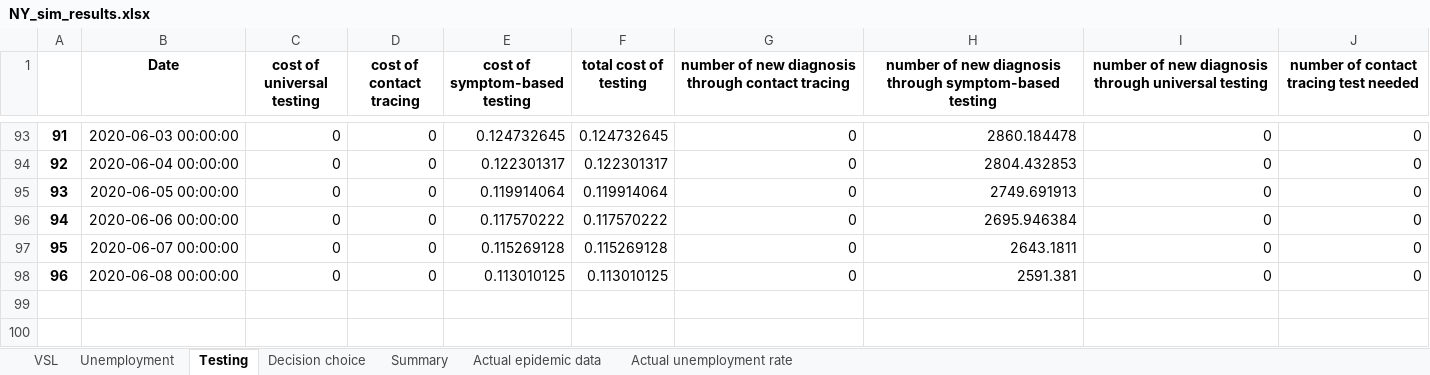
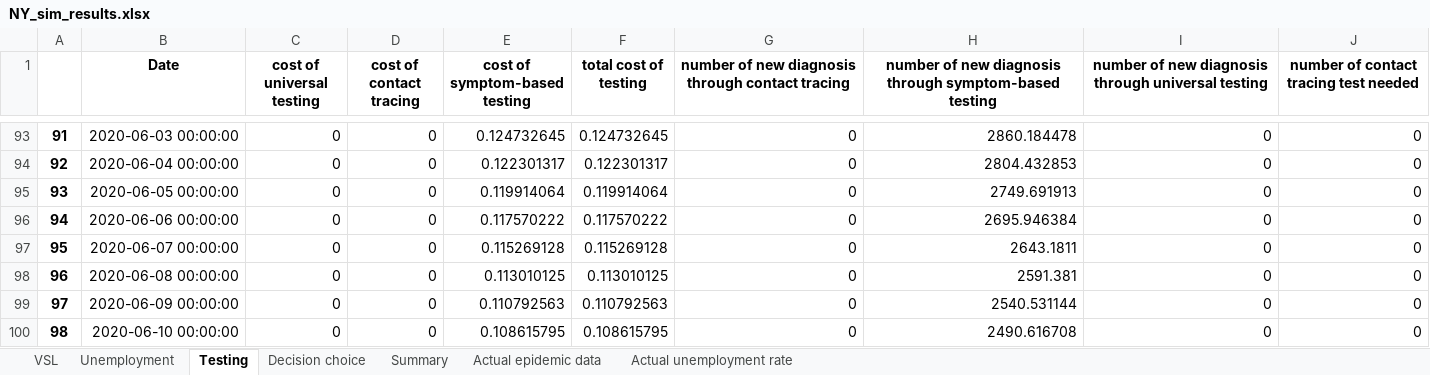
Before and after one commit to diseasemodeling/COVID19-v2, an Excel workbook: data/results/NY_sim_results.xlsx, sheet Testing, drawn as a sheet; only a part is shown, gaps mark what is left out; values as stored, in another font and other column widths than the file's, no borders; the diff names each change by its address in the sheet, - before the commit and + after, or states it on an @@ line.

```diff
--- a/data/results/NY_sim_results.xlsx (sheet Testing)
+++ b/data/results/NY_sim_results.xlsx (sheet Testing)
+row 99: 97 | 2020-06-09 00:00:00 | 0 | 0 | 0.110792563 | 0.110792563 | 0 | 2540.531144 | 0 | 0
+row 100: 98 | 2020-06-10 00:00:00 | 0 | 0 | 0.108615795 | 0.108615795 | 0 | 2490.616708 | 0 | 0
```
Also changed, not shown: sheet Summary, sheet Decision choice, sheet Unemployment, sheet VSL, 9 other files.
